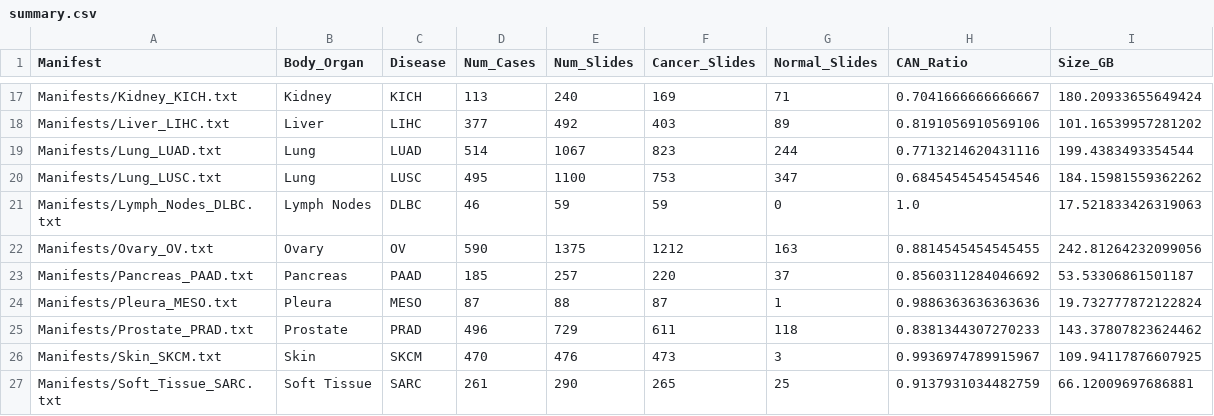
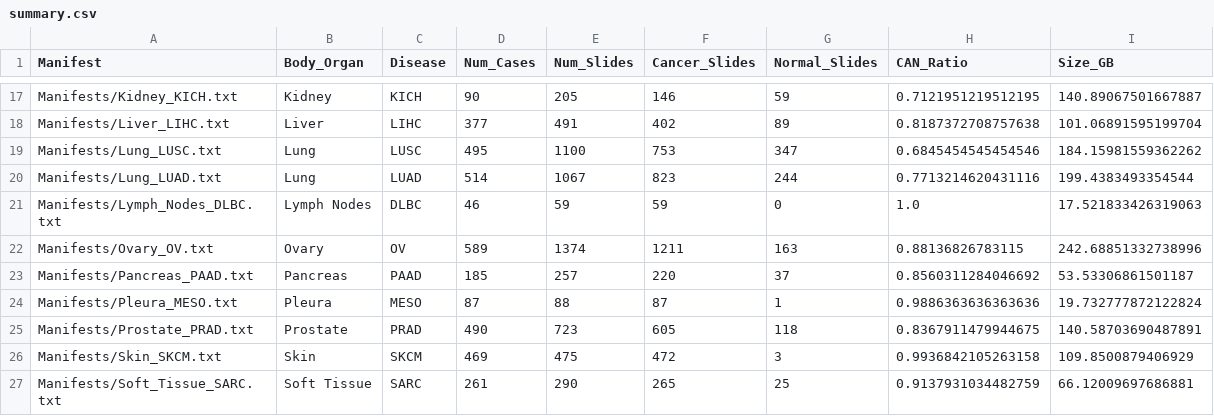
Before and after one commit to piyush01123/Exploring-histological-similarities-across-cancers-from-a-deep-learning-perspective, a CSV file: Manifests/summary.csv, drawn as a sheet; only a part is shown, gaps mark what is left out; the diff covers the shown part only; the diff names each change by its address in the sheet, - before the commit and + after, or states it on an @@ line.

Commit message:
New Manifest files

```diff
--- a/Manifests/summary.csv
+++ b/Manifests/summary.csv
-D17 (Num_Cases): 113
+D17 (Num_Cases): 90
-E17 (Num_Slides): 240
+E17 (Num_Slides): 205
-F17 (Cancer_Slides): 169
+F17 (Cancer_Slides): 146
-G17 (Normal_Slides): 71
+G17 (Normal_Slides): 59
-H17 (CAN_Ratio): 0.7041666666666667
+H17 (CAN_Ratio): 0.7121951219512195
-I17 (Size_GB): 180.20933655649424
+I17 (Size_GB): 140.89067501667887
-E18 (Num_Slides): 492
+E18 (Num_Slides): 491
-F18 (Cancer_Slides): 403
+F18 (Cancer_Slides): 402
-H18 (CAN_Ratio): 0.8191056910569106
+H18 (CAN_Ratio): 0.8187372708757638
-I18 (Size_GB): 101.16539957281202
+I18 (Size_GB): 101.06891595199704
@@ row 20 moved to row 19: Manifests/Lung_LUSC.txt @@
-D22 (Num_Cases): 590
+D22 (Num_Cases): 589
-E22 (Num_Slides): 1375
+E22 (Num_Slides): 1374
-F22 (Cancer_Slides): 1212
+F22 (Cancer_Slides): 1211
-H22 (CAN_Ratio): 0.8814545454545455
+H22 (CAN_Ratio): 0.88136826783115
-I22 (Size_GB): 242.81264232099056
+I22 (Size_GB): 242.68851332738996
-D25 (Num_Cases): 496
+D25 (Num_Cases): 490
-E25 (Num_Slides): 729
+E25 (Num_Slides): 723
-F25 (Cancer_Slides): 611
+F25 (Cancer_Slides): 605
-H25 (CAN_Ratio): 0.8381344307270233
+H25 (CAN_Ratio): 0.8367911479944675
-I25 (Size_GB): 143.37807823624462
+I25 (Size_GB): 140.58703690487891
-D26 (Num_Cases): 470
+D26 (Num_Cases): 469
-E26 (Num_Slides): 476
+E26 (Num_Slides): 475
-F26 (Cancer_Slides): 473
+F26 (Cancer_Slides): 472
-H26 (CAN_Ratio): 0.9936974789915967
+H26 (CAN_Ratio): 0.9936842105263158
-I26 (Size_GB): 109.94117876607925
+I26 (Size_GB): 109.8500879406929
```
Also changed, not shown: 3 moved rows and 34 edited cells elsewhere in this file, 32 other files.
